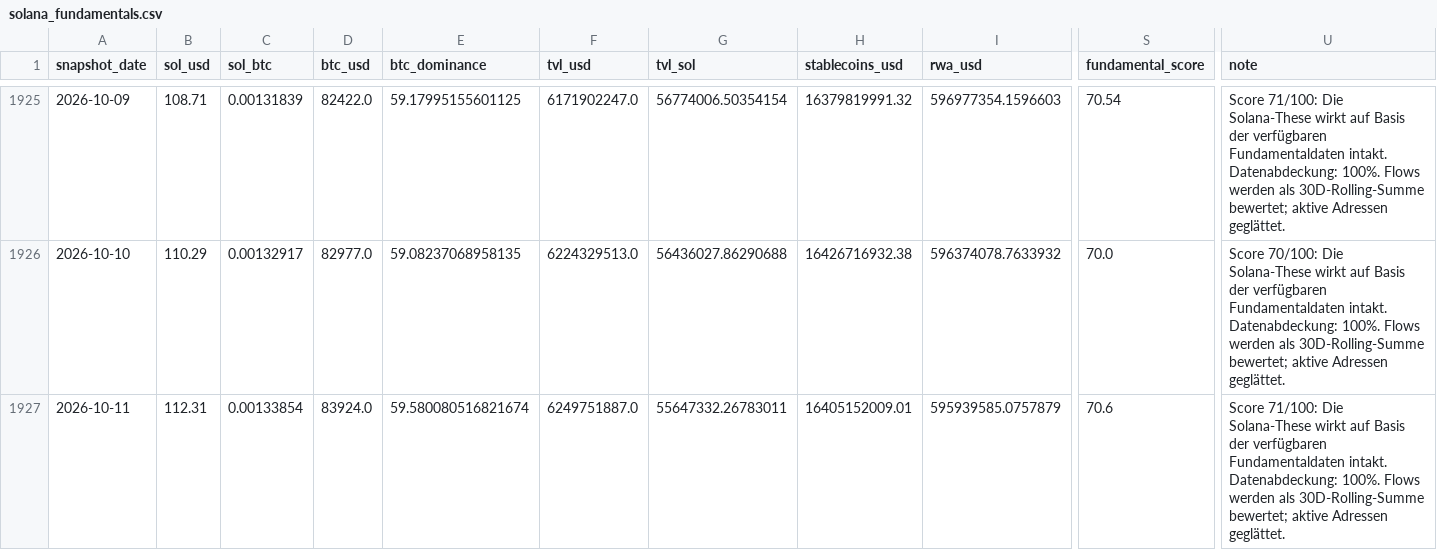
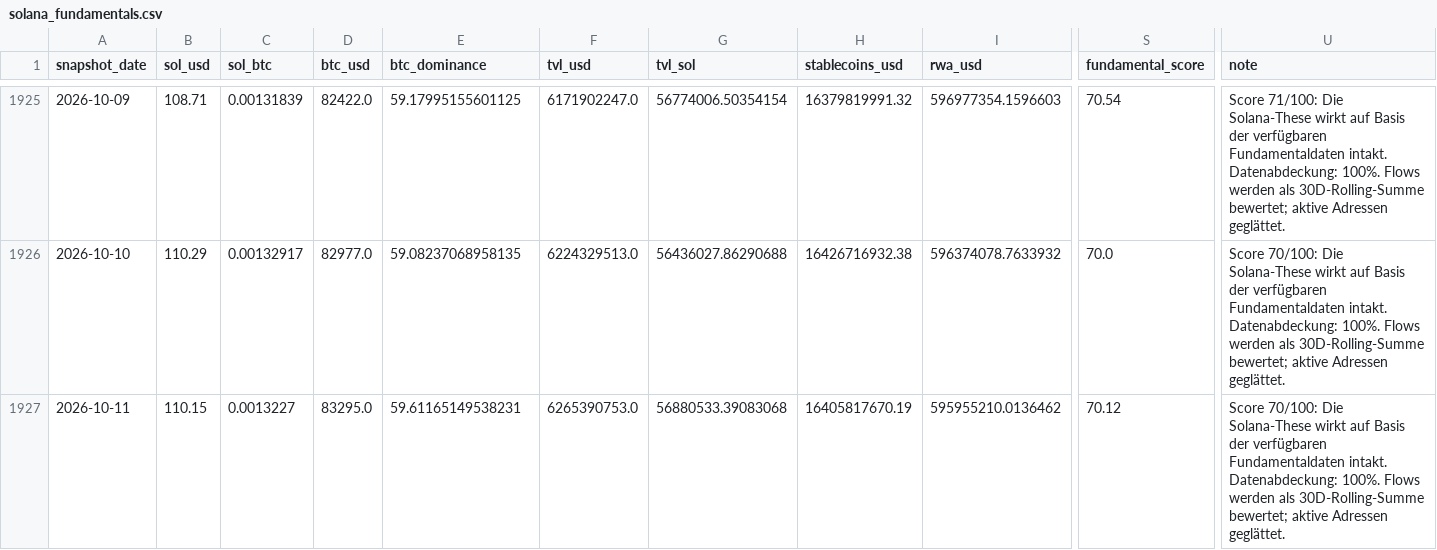
Before and after one commit to derbariton-spec/solana_monitor, a CSV file: data/solana_fundamentals.csv, drawn as a sheet; only a part is shown, gaps mark what is left out; the diff names each change by its address in the sheet, - before the commit and + after, or states it on an @@ line.

```diff
--- a/data/solana_fundamentals.csv
+++ b/data/solana_fundamentals.csv
-B1927 (sol_usd): 112.31
+B1927 (sol_usd): 110.15
-C1927 (sol_btc): 0.00133854
+C1927 (sol_btc): 0.0013227
-D1927 (btc_usd): 83924.0
+D1927 (btc_usd): 83295.0
-E1927 (btc_dominance): 59.580080516821674
+E1927 (btc_dominance): 59.61165149538231
-F1927 (tvl_usd): 6249751887.0
+F1927 (tvl_usd): 6265390753.0
-G1927 (tvl_sol): 55647332.26783011
+G1927 (tvl_sol): 56880533.39083068
-H1927 (stablecoins_usd): 16405152009.01
+H1927 (stablecoins_usd): 16405817670.19
-I1927 (rwa_usd): 595939585.0757879
+I1927 (rwa_usd): 595955210.0136462
-S1927 (fundamental_score): 70.6
+S1927 (fundamental_score): 70.12
-U1927 (note): Score 71/100: Die Solana-These…
+U1927 (note): Score 70/100: Die Solana-These…
```
